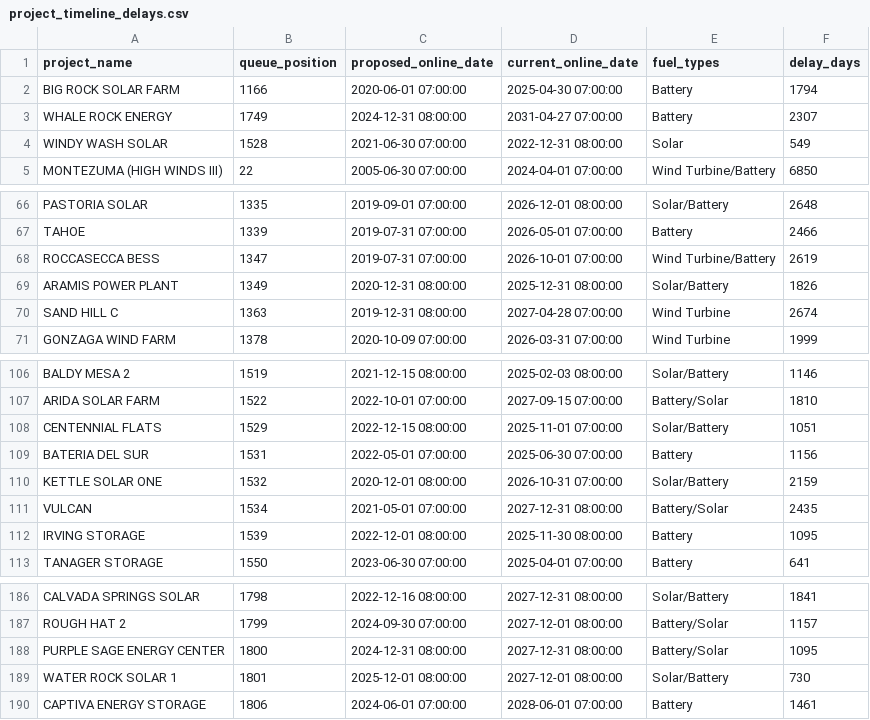
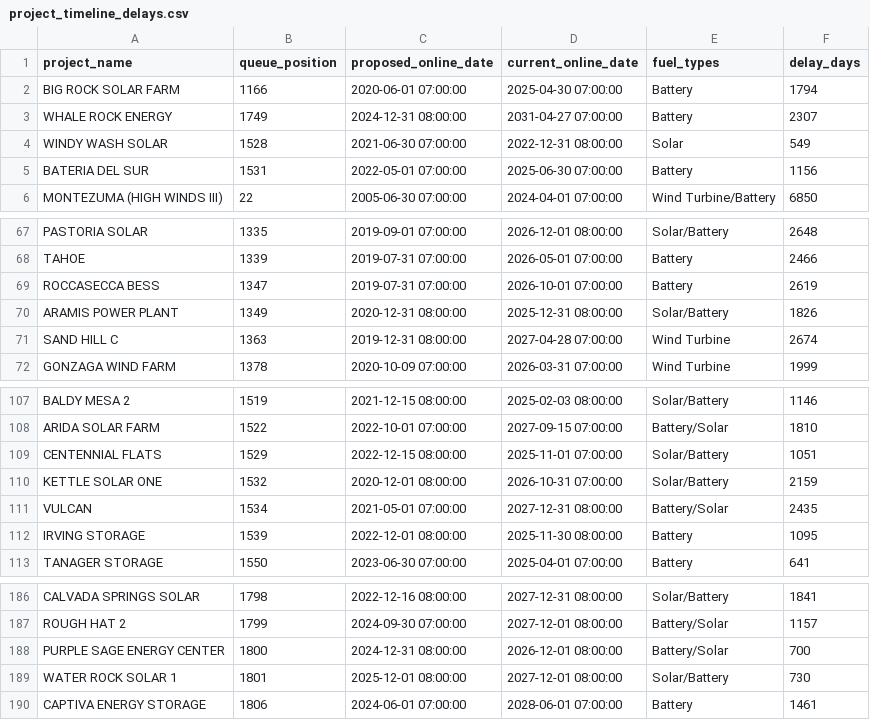
Before and after one commit to gkumarg/caiso-queue, a CSV file: reports/project_timeline_delays.csv, drawn as a sheet; only a part is shown, gaps mark what is left out.

```diff
--- a/reports/project_timeline_delays.csv
+++ b/reports/project_timeline_delays.csv
@@ -4,2 +4,3 @@ WHALE ROCK ENERGY,1749,2024-12-31 08:00:00,2031-04-27 07:00:00,Battery,2307
 WINDY WASH SOLAR,1528,2021-06-30 07:00:00,2022-12-31 08:00:00,Solar,549
+BATERIA DEL SUR,1531,2022-05-01 07:00:00,2025-06-30 07:00:00,Battery,1156
 MONTEZUMA (HIGH WINDS III),22,2005-06-30 07:00:00,2024-04-01 07:00:00,Wind Turbine/Battery,6850
@@ -67,3 +68,3 @@ PASTORIA SOLAR,1335,2019-09-01 07:00:00,2026-12-01 08:00:00,Solar/Battery,2648
 TAHOE,1339,2019-07-31 07:00:00,2026-05-01 07:00:00,Battery,2466
-ROCCASECCA BESS,1347,2019-07-31 07:00:00,2026-10-01 07:00:00,Wind Turbine/Battery,2619
+ROCCASECCA BESS,1347,2019-07-31 07:00:00,2026-10-01 07:00:00,Battery,2619
 ARAMIS POWER PLANT,1349,2020-12-31 08:00:00,2025-12-31 08:00:00,Solar/Battery,1826
@@ -108,3 +109,2 @@ ARIDA SOLAR FARM,1522,2022-10-01 07:00:00,2027-09-15 07:00:00,Battery/Solar,1810
 CENTENNIAL FLATS,1529,2022-12-15 08:00:00,2025-11-01 07:00:00,Solar/Battery,1051
-BATERIA DEL SUR,1531,2022-05-01 07:00:00,2025-06-30 07:00:00,Battery,1156
 KETTLE SOLAR ONE,1532,2020-12-01 08:00:00,2026-10-31 07:00:00,Solar/Battery,2159
@@ -187,3 +187,3 @@ CALVADA SPRINGS SOLAR,1798,2022-12-16 08:00:00,2027-12-31 08:00:00,Solar/Battery
 ROUGH HAT 2,1799,2024-09-30 07:00:00,2027-12-01 08:00:00,Battery/Solar,1157
-PURPLE SAGE ENERGY CENTER,1800,2024-12-31 08:00:00,2027-12-31 08:00:00,Battery/Solar,1095
+PURPLE SAGE ENERGY CENTER,1800,2024-12-31 08:00:00,2026-12-01 08:00:00,Battery/Solar,700
 WATER ROCK SOLAR 1,1801,2025-12-01 08:00:00,2027-12-01 08:00:00,Solar/Battery,730
```
Also changed, not shown: reports/capacity_by_fuel.csv, reports/timeline_delay_by_fuel.csv, 5 other files.
